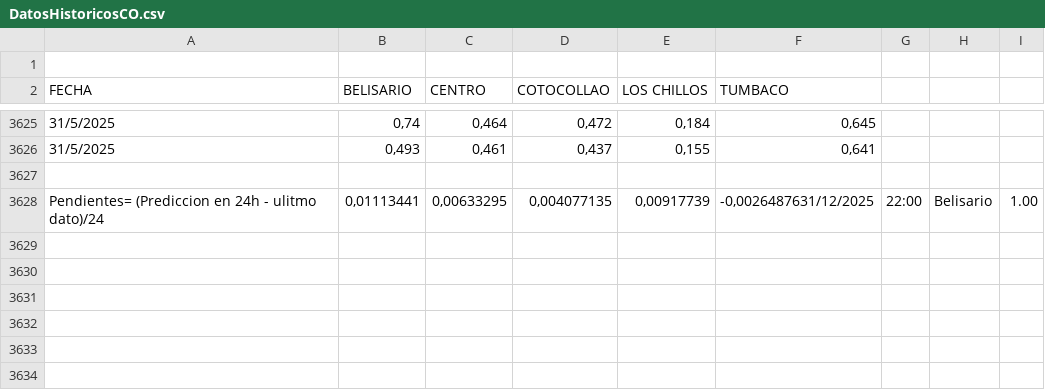
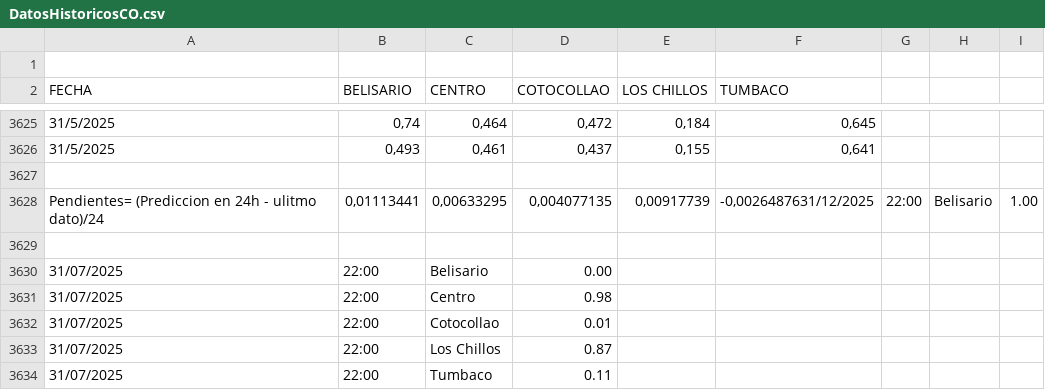
Before and after one commit to G2Jaimitush/ProyectoFinal, a CSV file: DatosHistoricosCO.csv, drawn as a sheet; only a part is shown, gaps mark what is left out; the diff names each change by its address in the sheet, - before the commit and + after, or states it on an @@ line.

```diff
--- a/DatosHistoricosCO.csv
+++ b/DatosHistoricosCO.csv
+row 3629: (empty)
+row 3630: 31/07/2025 | 22:00 | Belisario | 0.00
+row 3631: 31/07/2025 | 22:00 | Centro | 0.98
+row 3632: 31/07/2025 | 22:00 | Cotocollao | 0.01
+row 3633: 31/07/2025 | 22:00 | Los Chillos | 0.87
+row 3634: 31/07/2025 | 22:00 | Tumbaco | 0.11
```
Also changed, not shown: DatosHistoricosNO2.csv, DatosHistoricosPM10.csv, 6 other files.
